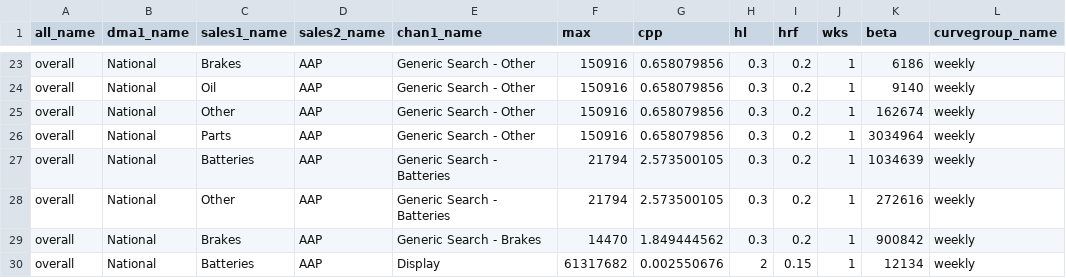
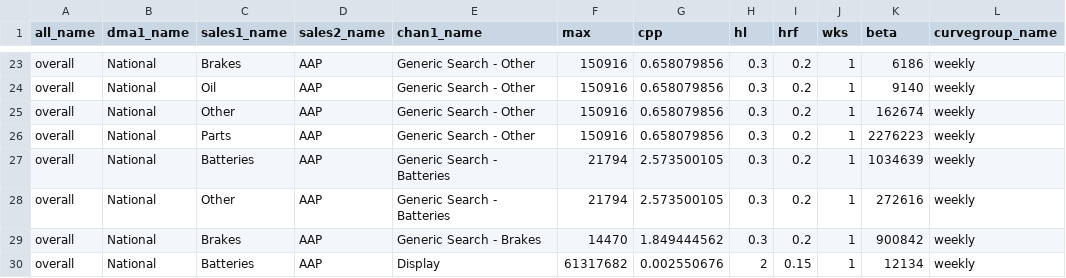
Before and after one commit to truesightconsulting/aap, a CSV file: admin/opt/admin/adm_curve.csv, drawn as a sheet; only a part is shown, gaps mark what is left out.

Commit message:
update curves

```diff
--- a/admin/opt/admin/adm_curve.csv
+++ b/admin/opt/admin/adm_curve.csv
@@ -25,3 +25,3 @@ overall,National,Oil,AAP,Generic Search - Other,150916,0.658079856,0.3,0.2,1,914
 overall,National,Other,AAP,Generic Search - Other,150916,0.658079856,0.3,0.2,1,162674,weekly
-overall,National,Parts,AAP,Generic Search - Other,150916,0.658079856,0.3,0.2,1,3034964,weekly
+overall,National,Parts,AAP,Generic Search - Other,150916,0.658079856,0.3,0.2,1,2276223,weekly
 overall,National,Batteries,AAP,Generic Search - Batteries,21794,2.573500105,0.3,0.2,1,1034639,weekly
```
